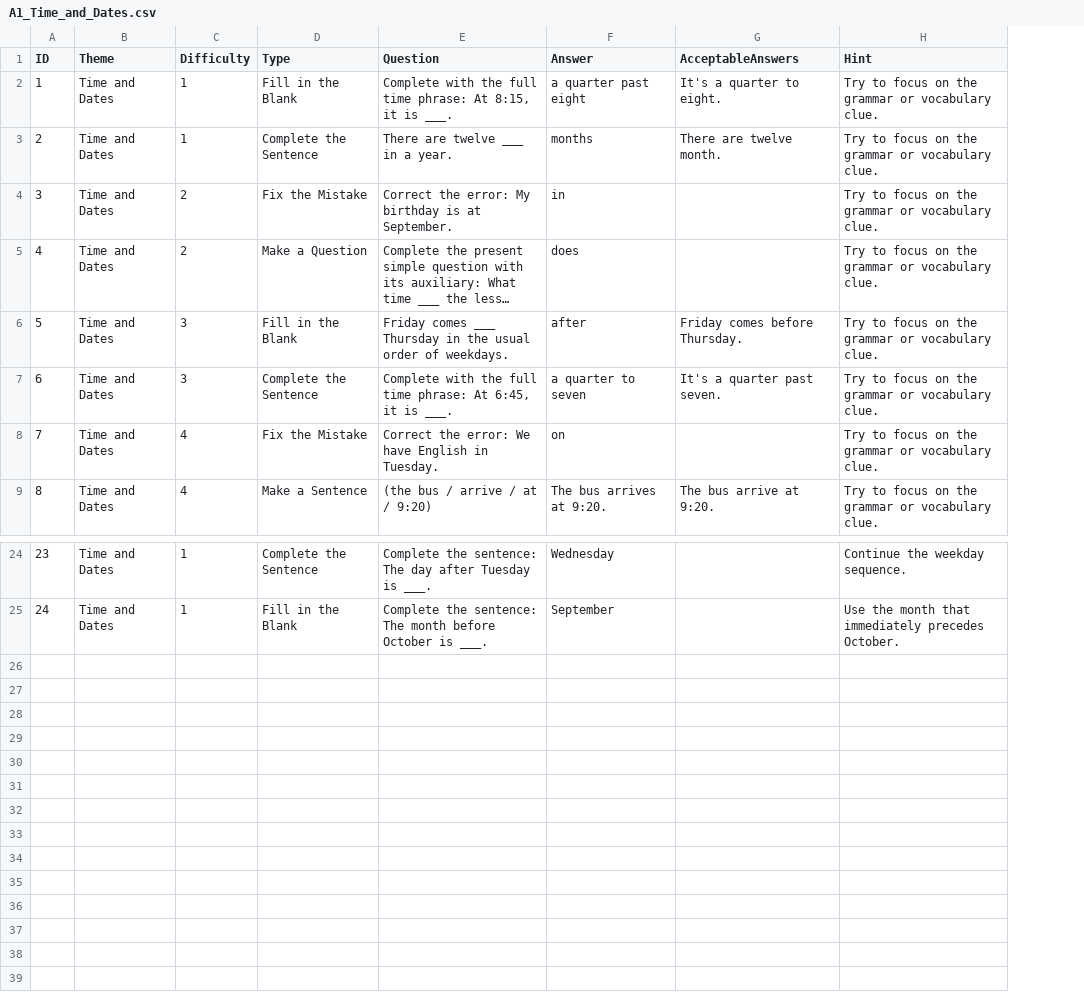
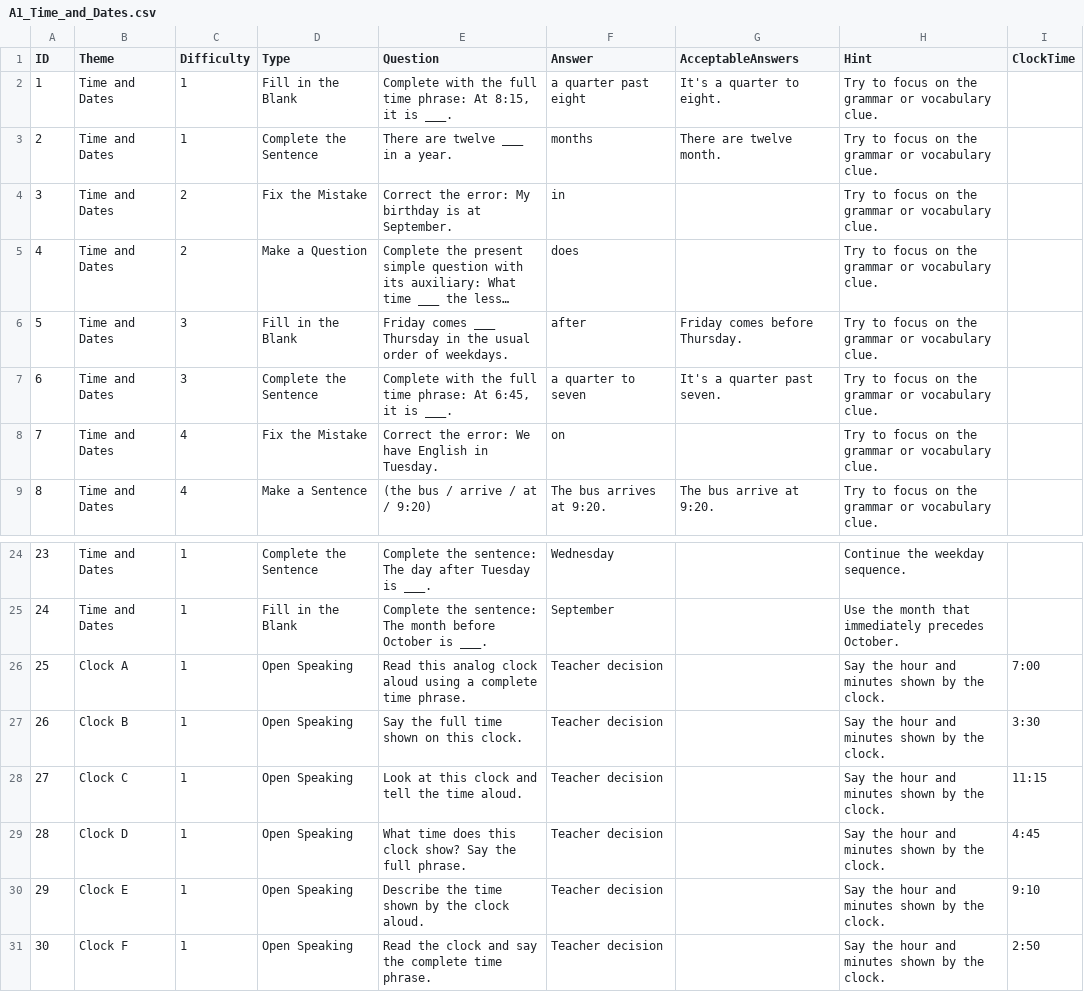
Before and after one commit to stephenfagen/english-quest, a CSV file: A1_Time_and_Dates.csv, drawn as a sheet; only a part is shown, gaps mark what is left out; long unchanged cells end in …; the diff names each change by its address in the sheet, - before the commit and + after, or states it on an @@ line.

Commit message:
Add teacher-decided analog clock questions

```diff
--- a/A1_Time_and_Dates.csv
+++ b/A1_Time_and_Dates.csv
+column I (ClockTime), empty
+row 26: 25 | Clock A | 1 | Open Speaking | Read this analog clock aloud using a complete time phrase. | Teacher decision |  | Say the hour and minutes shown by the clock. | 7:00
+row 27: 26 | Clock B | 1 | Open Speaking | Say the full time shown on this clock. | Teacher decision |  | Say the hour and minutes shown by the clock. | 3:30
+row 28: 27 | Clock C | 1 | Open Speaking | Look at this clock and tell the time aloud. | Teacher decision |  | Say the hour and minutes shown by the clock. | 11:15
+row 29: 28 | Clock D | 1 | Open Speaking | What time does this clock show? Say the full phrase. | Teacher decision |  | Say the hour and minutes shown by the clock. | 4:45
+row 30: 29 | Clock E | 1 | Open Speaking | Describe the time shown by the clock aloud. | Teacher decision |  | Say the hour and minutes shown by the clock. | 9:10
+row 31: 30 | Clock F | 1 | Open Speaking | Read the clock and say the complete time phrase. | Teacher decision |  | Say the hour and minutes shown by the clock. | 2:50
```
